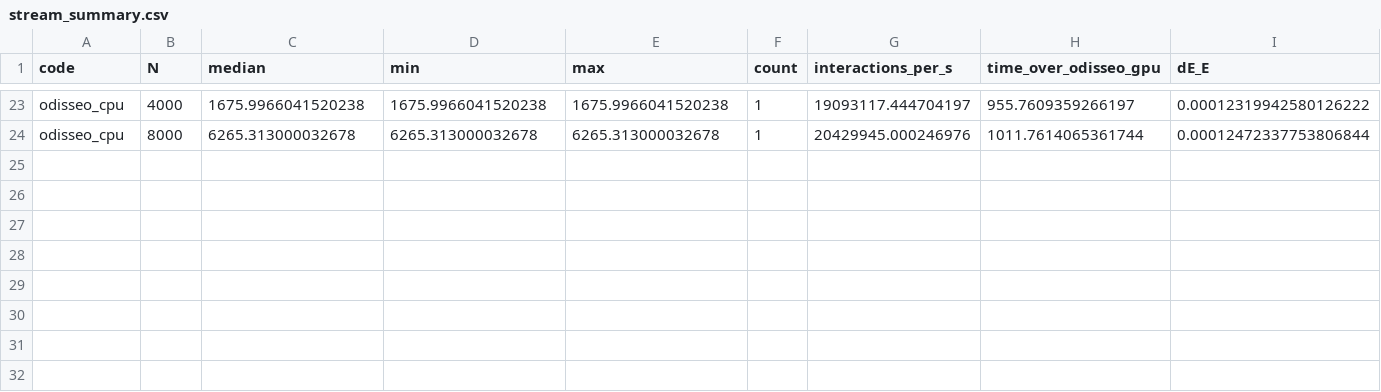
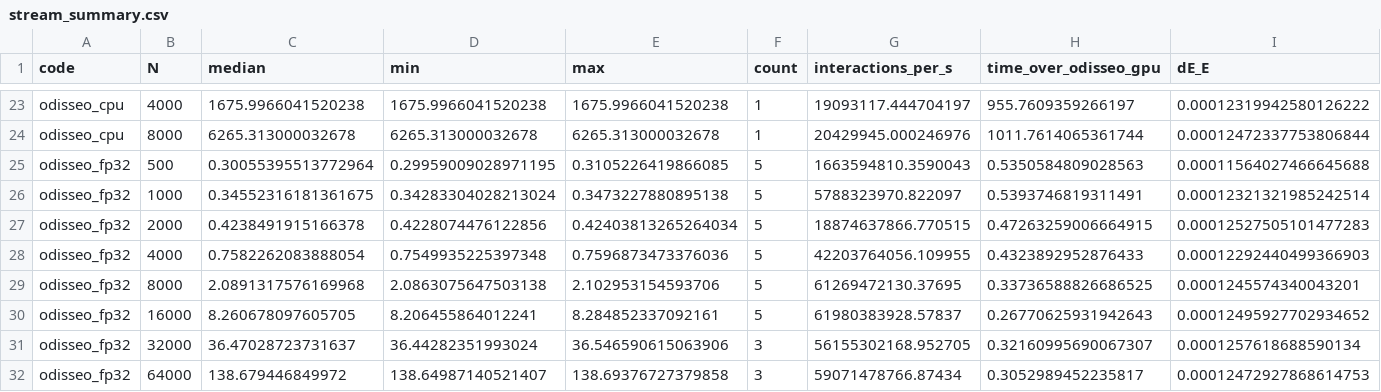
Before and after one commit to vepe99/Odisseo, a CSV file: notebooks/benchmarks/stream/results/stream_summary.csv, drawn as a sheet; only a part is shown, gaps mark what is left out; the diff names each change by its address in the sheet, - before the commit and + after, or states it on an @@ line.

Commit message:
update on the benchmarks over speed and energy conservation

```diff
--- a/notebooks/benchmarks/stream/results/stream_summary.csv
+++ b/notebooks/benchmarks/stream/results/stream_summary.csv
+row 25: odisseo_fp32 | 500 | 0.30055395513772964 | 0.29959009028971195 | 0.3105226419866085 | 5 | 1663594810.3590043 | 0.5350584809028563 | 0.00011564027466645688
+row 26: odisseo_fp32 | 1000 | 0.34552316181361675 | 0.34283304028213024 | 0.3473227880895138 | 5 | 5788323970.822097 | 0.5393746819311491 | 0.00012321321985242514
+row 27: odisseo_fp32 | 2000 | 0.4238491915166378 | 0.4228074476122856 | 0.42403813265264034 | 5 | 18874637866.770515 | 0.47263259006664915 | 0.00012527505101477283
+row 28: odisseo_fp32 | 4000 | 0.7582262083888054 | 0.7549935225397348 | 0.7596873473376036 | 5 | 42203764056.109955 | 0.4323892952876433 | 0.00012292440499366903
+row 29: odisseo_fp32 | 8000 | 2.0891317576169968 | 2.0863075647503138 | 2.102953154593706 | 5 | 61269472130.37695 | 0.33736588826686525 | 0.0001245574340043201
+row 30: odisseo_fp32 | 16000 | 8.260678097605705 | 8.206455864012241 | 8.284852337092161 | 5 | 61980383928.57837 | 0.26770625931942643 | 0.00012495927702934652
+row 31: odisseo_fp32 | 32000 | 36.47028723731637 | 36.44282351993024 | 36.546590615063906 | 3 | 56155302168.952705 | 0.32160995690067307 | 0.0001257618688590134
+row 32: odisseo_fp32 | 64000 | 138.679446849972 | 138.64987140521407 | 138.69376727379858 | 3 | 59071478766.87434 | 0.3052989452235817 | 0.00012472927868614753
```
Also changed, not shown: 18 other files.
